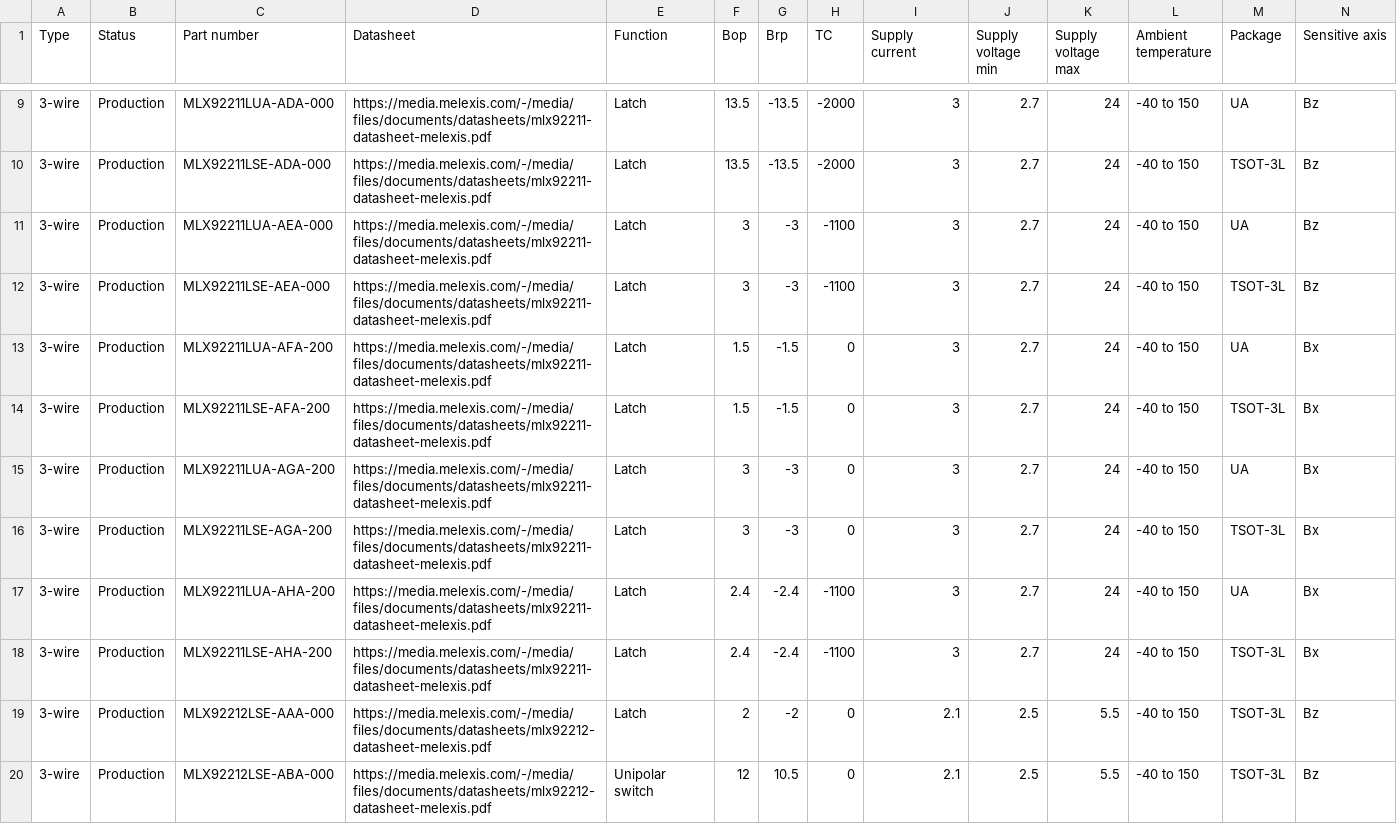
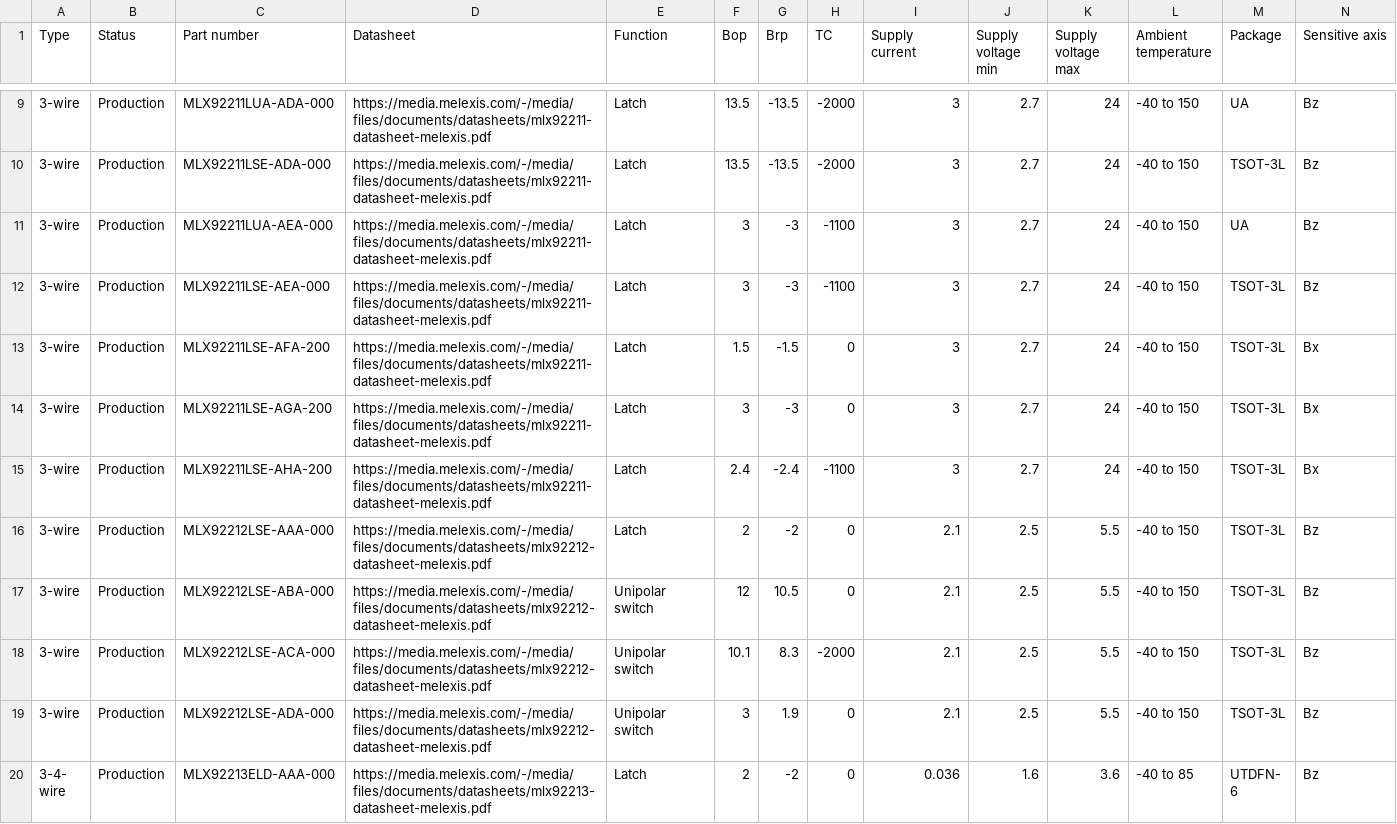
Before and after one commit to MelexisBC/Wizard--Latch-Switch-ICs-Data, a CSV file: Latch-Switch-ICs-Wizard-Data.csv, drawn as a sheet; only a part is shown, gaps mark what is left out; the shorter side is filled out with more unchanged rows; rows hold the shown columns only; the diff names each change by its address in the sheet, - before the commit and + after, or states it on an @@ line.

Commit message:
Wizard - Latch and switch ICs - Google sheet updated

```diff
--- a/Latch-Switch-ICs-Wizard-Data.csv
+++ b/Latch-Switch-ICs-Wizard-Data.csv
-row 13: 3-wire | Production | MLX92211LUA-AFA-200 | https://media.melexis.com/-/media/files/documents/datasheets/mlx92211-datasheet-melexis.pdf | Latch | 1.5 | -1.5 | 0 | 3 | 2.7 | 24 | -40 to 150 | UA | Bx
-row 15: 3-wire | Production | MLX92211LUA-AGA-200 | https://media.melexis.com/-/media/files/documents/datasheets/mlx92211-datasheet-melexis.pdf | Latch | 3 | -3 | 0 | 3 | 2.7 | 24 | -40 to 150 | UA | Bx
-row 17: 3-wire | Production | MLX92211LUA-AHA-200 | https://media.melexis.com/-/media/files/documents/datasheets/mlx92211-datasheet-melexis.pdf | Latch | 2.4 | -2.4 | -1100 | 3 | 2.7 | 24 | -40 to 150 | UA | Bx
```
